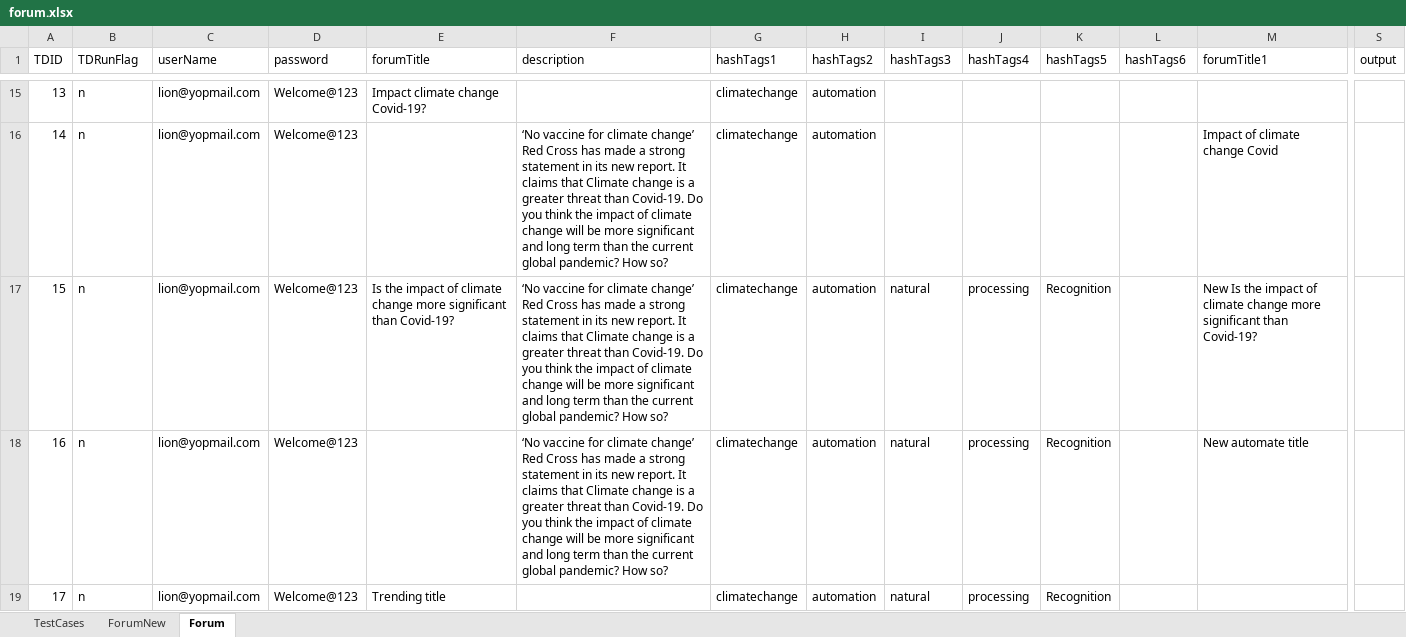
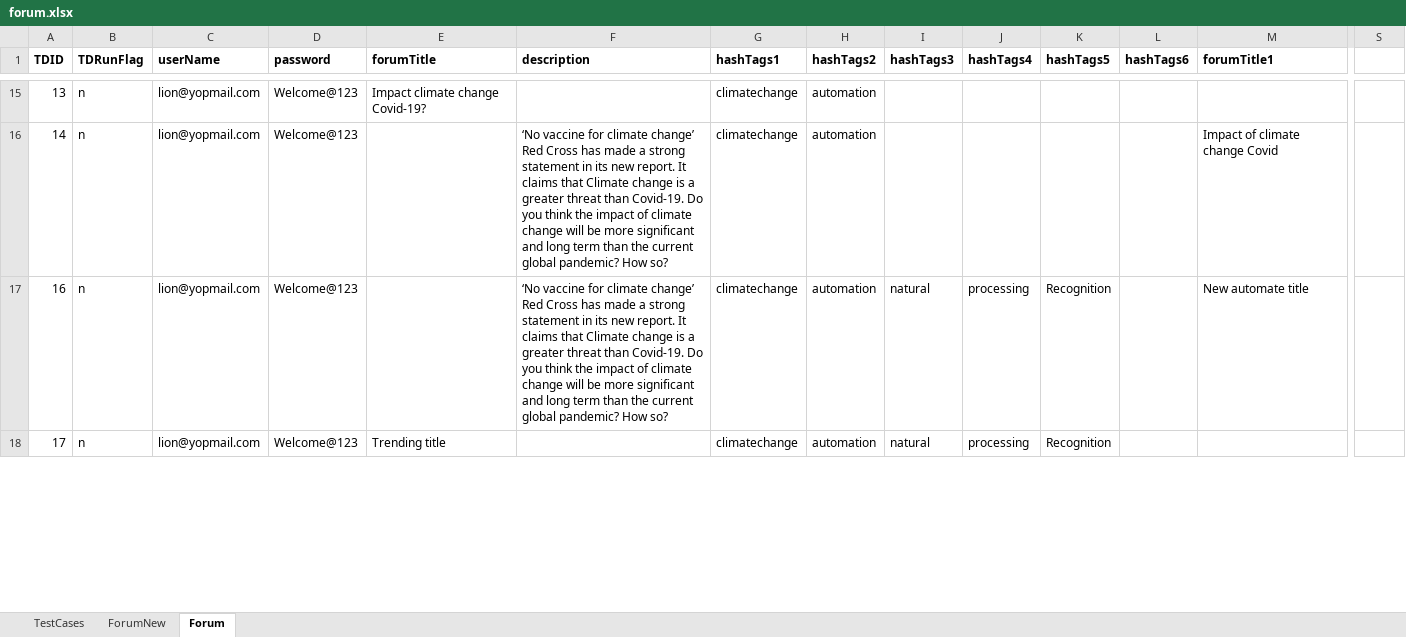
Before and after one commit to bobby0790/nature, an Excel workbook: target/test-classes/suites/forum.xlsx, sheet Forum, drawn as a sheet; only a part is shown, gaps mark what is left out; values as stored, in another font and other column widths than the file's, no borders; removed rows and columns are numbered as before the commit, all else as after; rows hold the shown columns only; the diff covers the shown part only; the diff names each change by its address in the sheet, - before the commit and + after, or states it on an @@ line.

```diff
--- a/target/test-classes/suites/forum.xlsx (sheet Forum)
+++ b/target/test-classes/suites/forum.xlsx (sheet Forum)
-A1:M1 bold: off
+A1:M1 bold: on
-S1: output
+S1: (empty)
-row 17: 15 | n | lion@yopmail.com | Welcome@123 | Is the impact of climate change more significant than Covid-19? | ‘No vaccine for climate change’ Red Cross has made a strong statement in its new report. It claims that Climate change is a greater threat than Covid-19. Do you think the impact of climate change will be more significant and long term than the current global pandemic? How so? | climatechange | automation | natural | processing | Recognition |  | New Is the impact of climate change more significant than Covid-19?
```
Also changed, not shown: 3 added rows, 19 edited cells and cell formats elsewhere in this sheet, target/test-classes/suites/PostModule.xlsx, target/test-classes/suites/login.xlsx, 26 other files.
